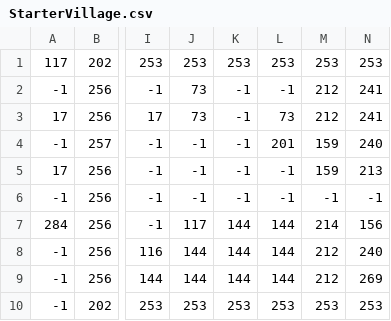
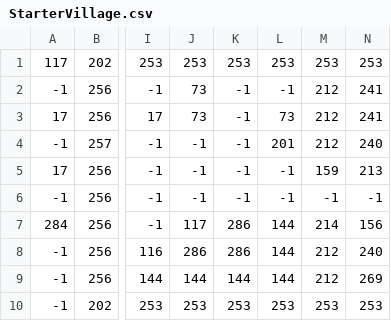
Before and after one commit to WackyMoose/H3Roguelike, a CSV file: GameV1/Resources/CSV/StarterVillage.csv, drawn as a sheet; only a part is shown, gaps mark what is left out; the diff names each change by its address in the sheet, - before the commit and + after, or states it on an @@ line.

```diff
--- a/GameV1/Resources/CSV/StarterVillage.csv
+++ b/GameV1/Resources/CSV/StarterVillage.csv
-M4: 159
+M4: 212
-K7:K8: 144
+K7:K8: 286
-J8: 144
+J8: 286
```
Also changed, not shown: 8 other files.
